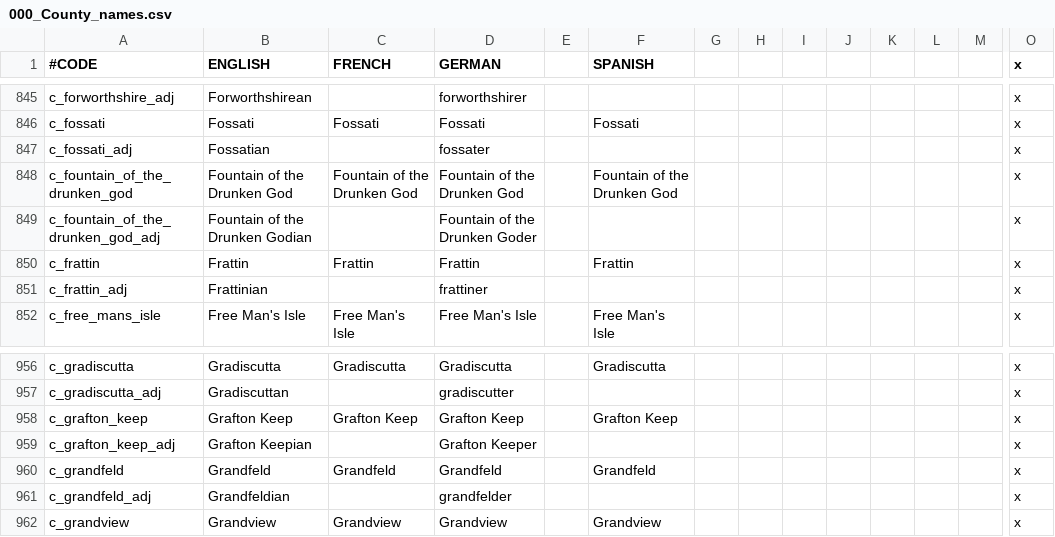
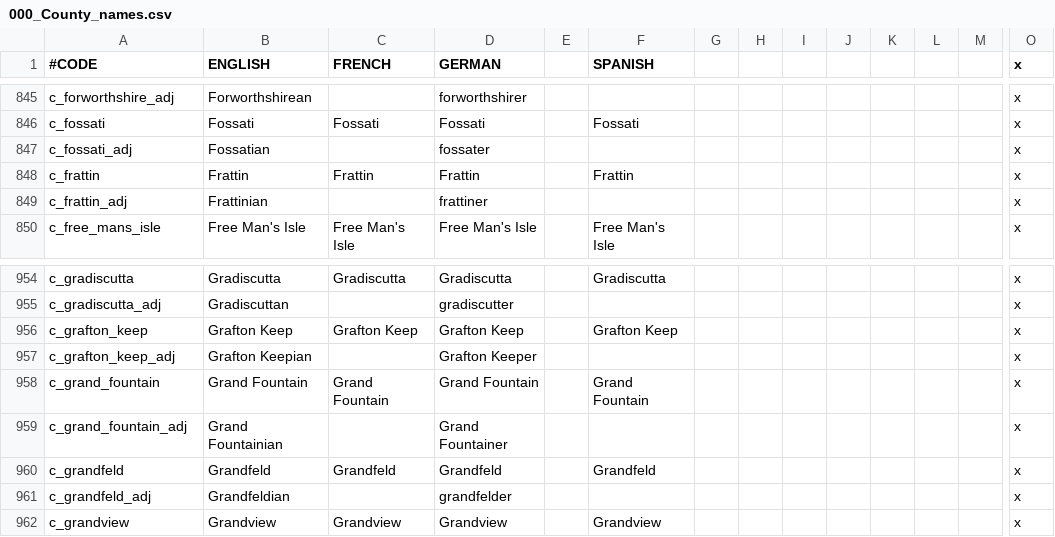
Before and after one commit to RowanMaBoot/SevenKingdoms-master, a CSV file: The_Seven_Kingdoms/localisation/000_County_names.csv, drawn as a sheet; only a part is shown, gaps mark what is left out; removed rows and columns are numbered as before the commit, all else as after; rows hold the shown columns only; the diff names each change by its address in the sheet, - before the commit and + after, or states it on an @@ line.

```diff
--- a/The_Seven_Kingdoms/localisation/000_County_names.csv
+++ b/The_Seven_Kingdoms/localisation/000_County_names.csv
-row 848: c_fountain_of_the_drunken_god | Fountain of the Drunken God | Fountain of the Drunken God | Fountain of the Drunken God |  | Fountain of the Drunken God |  |  |  |  |  |  |  | x
-row 849: c_fountain_of_the_drunken_god_adj | Fountain of the Drunken Godian |  | Fountain of the Drunken Goder |  |  |  |  |  |  |  |  |  | x
+row 958: c_grand_fountain | Grand Fountain | Grand Fountain | Grand Fountain |  | Grand Fountain |  |  |  |  |  |  |  | x
+row 959: c_grand_fountain_adj | Grand Fountainian |  | Grand Fountainer |  |  |  |  |  |  |  |  |  | x
```
Also changed, not shown: The_Seven_Kingdoms/localisation/000_Barony_names.csv, The_Seven_Kingdoms/localisation/000_Province_names.csv, 32 other files.
